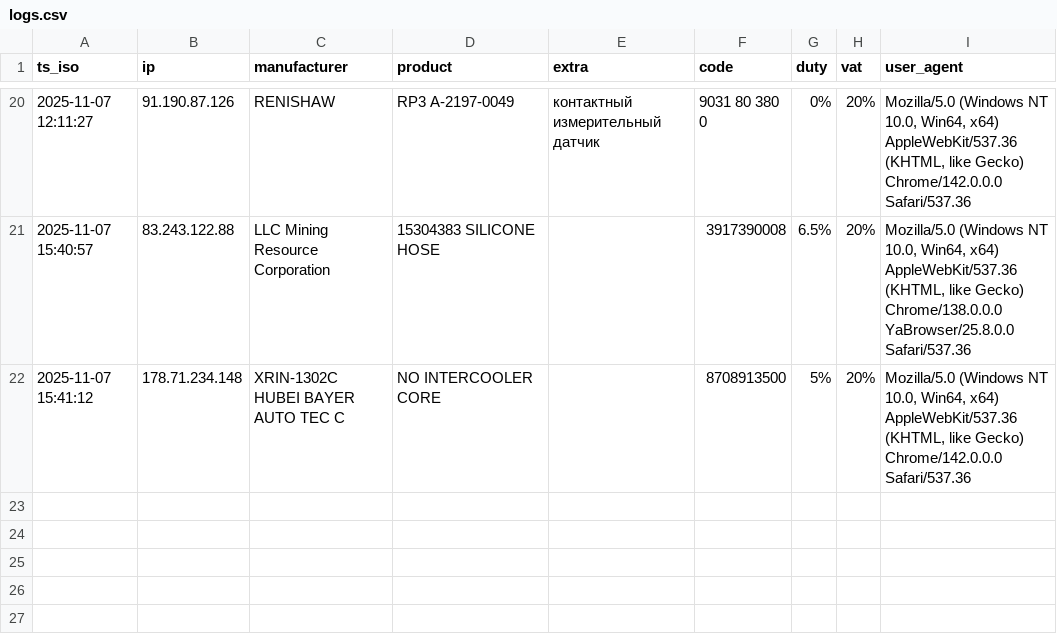
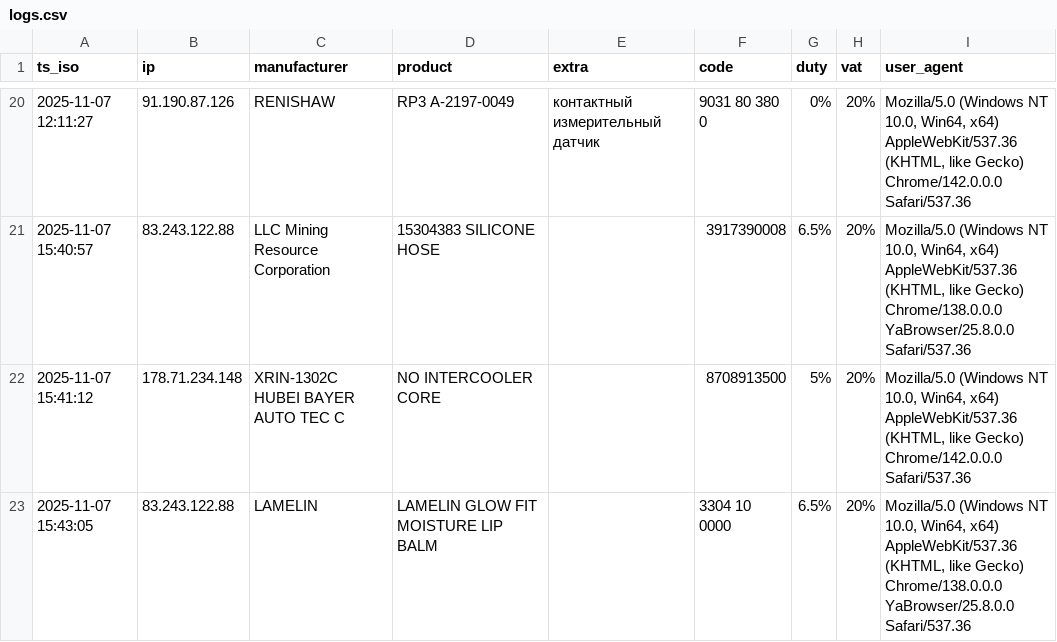
Before and after one commit to SKD02/website, a CSV file: logs.csv, drawn as a sheet; only a part is shown, gaps mark what is left out.

Commit message:
append log 2025-11-07 15:43:05

```diff
--- a/logs.csv
+++ b/logs.csv
@@ -22 +22,2 @@ ts_iso;ip;manufacturer;product;extra;code;duty;vat;user_agent
 2025-11-07 15:41:12;178.71.234.148;XRIN-1302C HUBEI BAYER AUTO ТЕС С;NO INTERCOOLER CORE;;8708913500;5%;20%;Mozilla/5.0 (Windows NT 10.0, Win64, x64) AppleWebKit/537.36 (KHTML, like Gecko) Chrome/142.0.0.0 Safari/537.36
+2025-11-07 15:43:05;83.243.122.88;LAMELIN;LAMELIN GLOW FIT MOISTURE LIP BALM;;3304 10 0000;6.5%;20%;Mozilla/5.0 (Windows NT 10.0, Win64, x64) AppleWebKit/537.36 (KHTML, like Gecko) Chrome/138.0.0.0 YaBrowser/25.8.0.0 Safari/537.36
```
